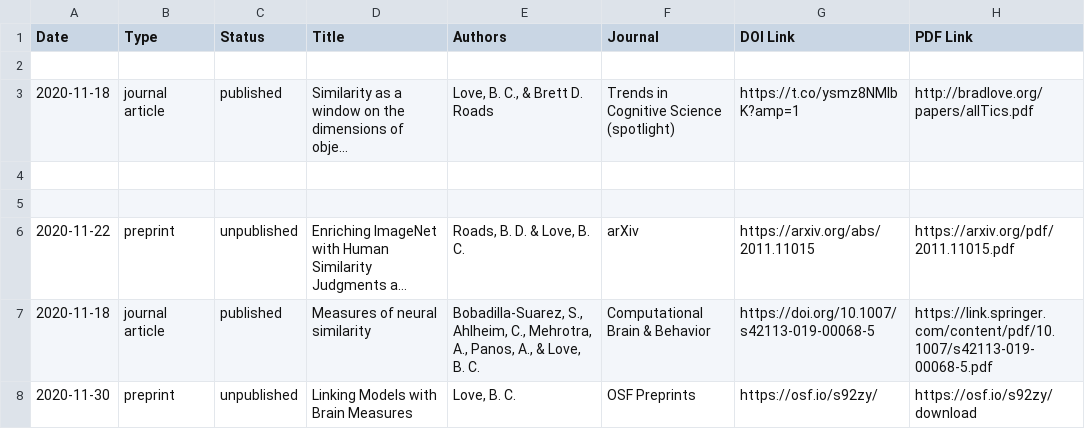
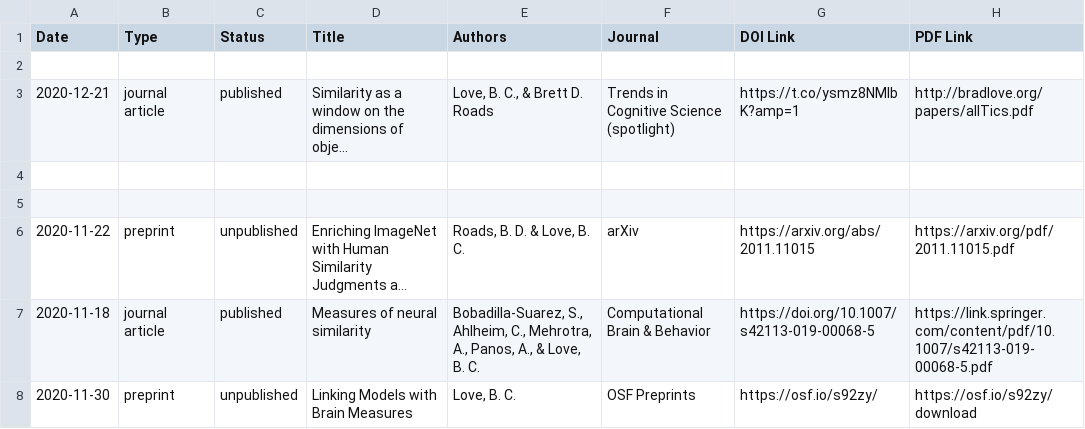
Before and after one commit to lovebc/lovebc.github.io, a CSV file: _data/outputs.csv, drawn as a sheet; only a part is shown; long unchanged cells end in …; the diff names each change by its address in the sheet, - before the commit and + after, or states it on an @@ line.

Commit message:
Update outputs.csv

```diff
--- a/_data/outputs.csv
+++ b/_data/outputs.csv
-A3 (Date): 2020-11-18
+A3 (Date): 2020-12-21
```
